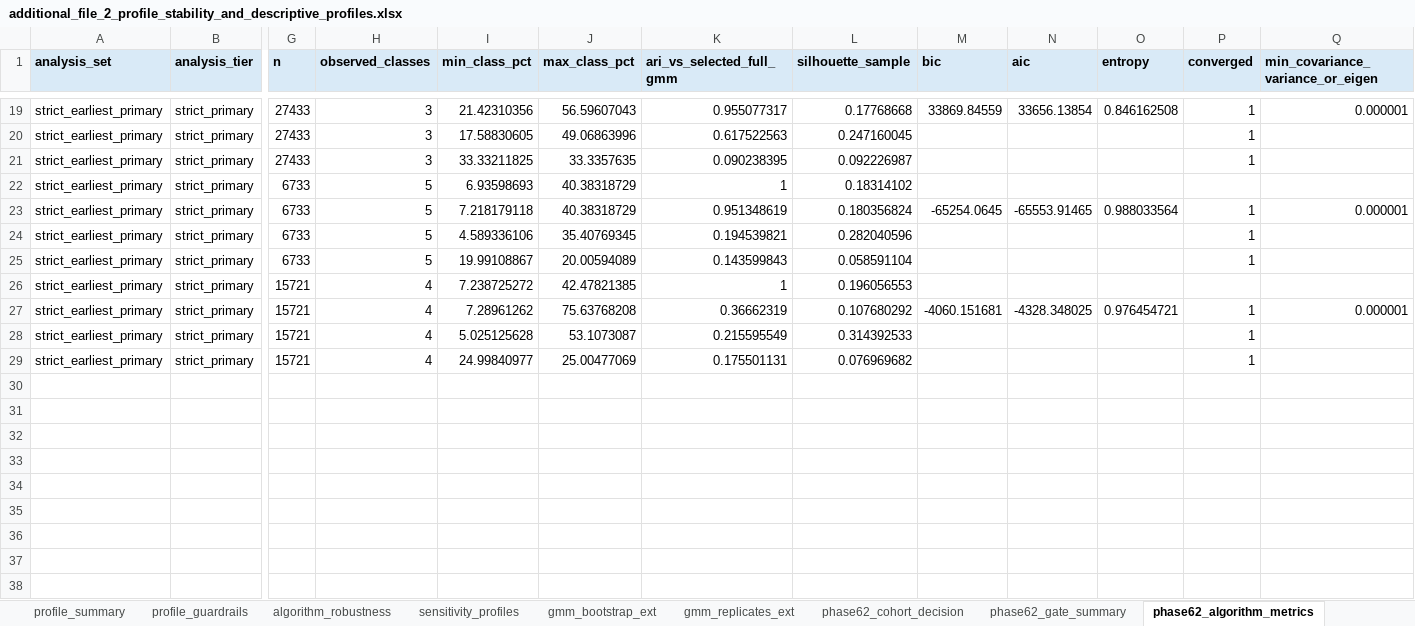
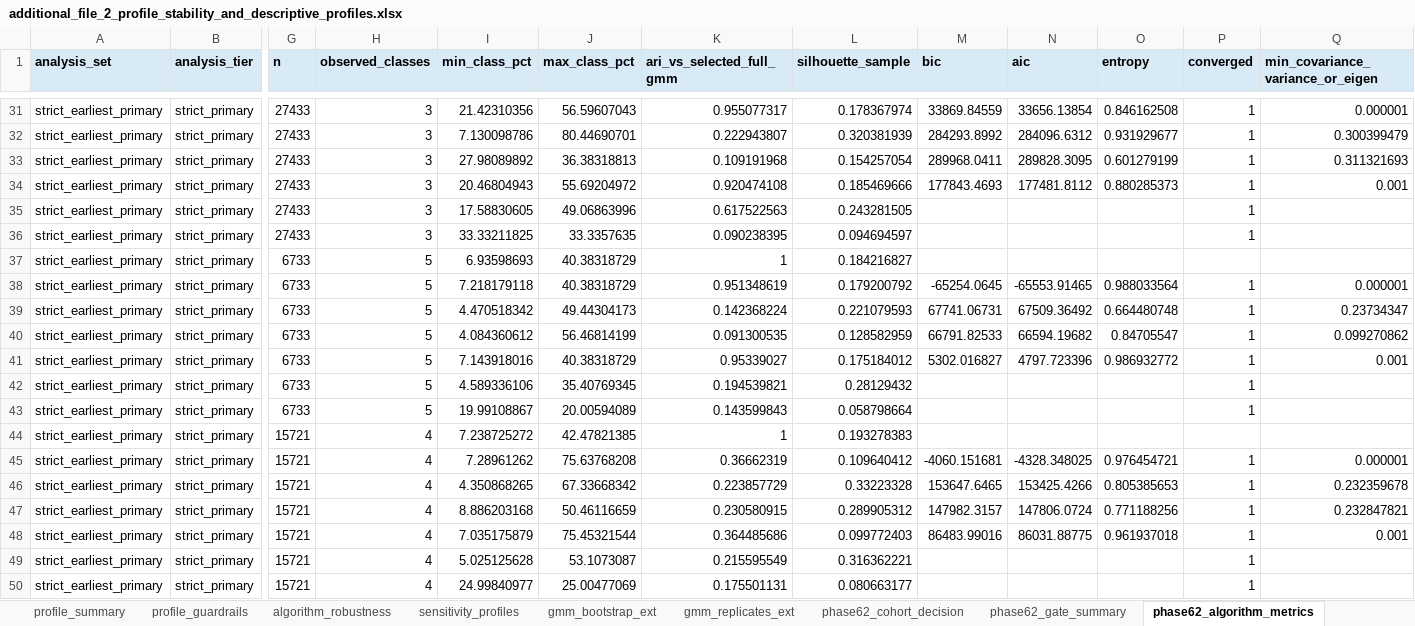
Before and after one commit to Luciky-Leo/older-women-multidomain-burden, an Excel workbook: manuscript_submission_snapshot/additional_files/additional_file_2_profile_stability_and_descriptive_profiles.xlsx, sheet phase62_algorithm_metrics, drawn as a sheet; only a part is shown, gaps mark what is left out; values as stored, in another font and other column widths than the file's, no borders; addresses are those after the commit; rows hold the shown columns only; the diff covers the shown part only; the diff names each change by its address in the sheet, - before the commit and + after, or states it on an @@ line.

```diff
--- a/manuscript_submission_snapshot/additional_files/additional_file_2_profile_stability_and_descriptive_profiles.xlsx (sheet phase62_algorithm_metrics)
+++ b/manuscript_submission_snapshot/additional_files/additional_file_2_profile_stability_and_descriptive_profiles.xlsx (sheet phase62_algorithm_metrics)
-L31 (silhouette_sample): 0.17768668
+L31 (silhouette_sample): 0.178367974
+row 32: strict_earliest_primary | strict_primary | 27433 | 3 | 7.130098786 | 80.44690701 | 0.222943807 | 0.320381939 | 284293.8992 | 284096.6312 | 0.931929677 | 1 | 0.300399479
+row 33: strict_earliest_primary | strict_primary | 27433 | 3 | 27.98089892 | 36.38318813 | 0.109191968 | 0.154257054 | 289968.0411 | 289828.3095 | 0.601279199 | 1 | 0.311321693
+row 34: strict_earliest_primary | strict_primary | 27433 | 3 | 20.46804943 | 55.69204972 | 0.920474108 | 0.185469666 | 177843.4693 | 177481.8112 | 0.880285373 | 1 | 0.001
-L35 (silhouette_sample): 0.247160045
+L35 (silhouette_sample): 0.243281505
-L36 (silhouette_sample): 0.092226987
+L36 (silhouette_sample): 0.094694597
-L37 (silhouette_sample): 0.18314102
+L37 (silhouette_sample): 0.184216827
-L38 (silhouette_sample): 0.180356824
+L38 (silhouette_sample): 0.179200792
+row 39: strict_earliest_primary | strict_primary | 6733 | 5 | 4.470518342 | 49.44304173 | 0.142368224 | 0.221079593 | 67741.06731 | 67509.36492 | 0.664480748 | 1 | 0.23734347
+row 40: strict_earliest_primary | strict_primary | 6733 | 5 | 4.084360612 | 56.46814199 | 0.091300535 | 0.128582959 | 66791.82533 | 66594.19682 | 0.84705547 | 1 | 0.099270862
+row 41: strict_earliest_primary | strict_primary | 6733 | 5 | 7.143918016 | 40.38318729 | 0.95339027 | 0.175184012 | 5302.016827 | 4797.723396 | 0.986932772 | 1 | 0.001
-L42 (silhouette_sample): 0.282040596
+L42 (silhouette_sample): 0.28129432
-L43 (silhouette_sample): 0.058591104
+L43 (silhouette_sample): 0.058798664
-L44 (silhouette_sample): 0.196056553
+L44 (silhouette_sample): 0.193278383
-L45 (silhouette_sample): 0.107680292
+L45 (silhouette_sample): 0.109640412
+row 46: strict_earliest_primary | strict_primary | 15721 | 4 | 4.350868265 | 67.33668342 | 0.223857729 | 0.33223328 | 153647.6465 | 153425.4266 | 0.805385653 | 1 | 0.232359678
+row 47: strict_earliest_primary | strict_primary | 15721 | 4 | 8.886203168 | 50.46116659 | 0.230580915 | 0.289905312 | 147982.3157 | 147806.0724 | 0.771188256 | 1 | 0.232847821
+row 48: strict_earliest_primary | strict_primary | 15721 | 4 | 7.035175879 | 75.45321544 | 0.364485686 | 0.099772403 | 86483.99016 | 86031.88775 | 0.961937018 | 1 | 0.001
-L49 (silhouette_sample): 0.314392533
+L49 (silhouette_sample): 0.316362221
-L50 (silhouette_sample): 0.076969682
+L50 (silhouette_sample): 0.080663177
```
Also changed, not shown: 12 added rows and 11 edited cells elsewhere in this sheet, sheet phase62_bootstrap, sheet phase62_class_profiles, sheet phase62_gate_summary, sheet phase62_cohort_decision, manuscript_submission_snapshot/additional_files/additional_file_5_survey_design_and_sex_comparator_audits.xlsx, 14 other files.
